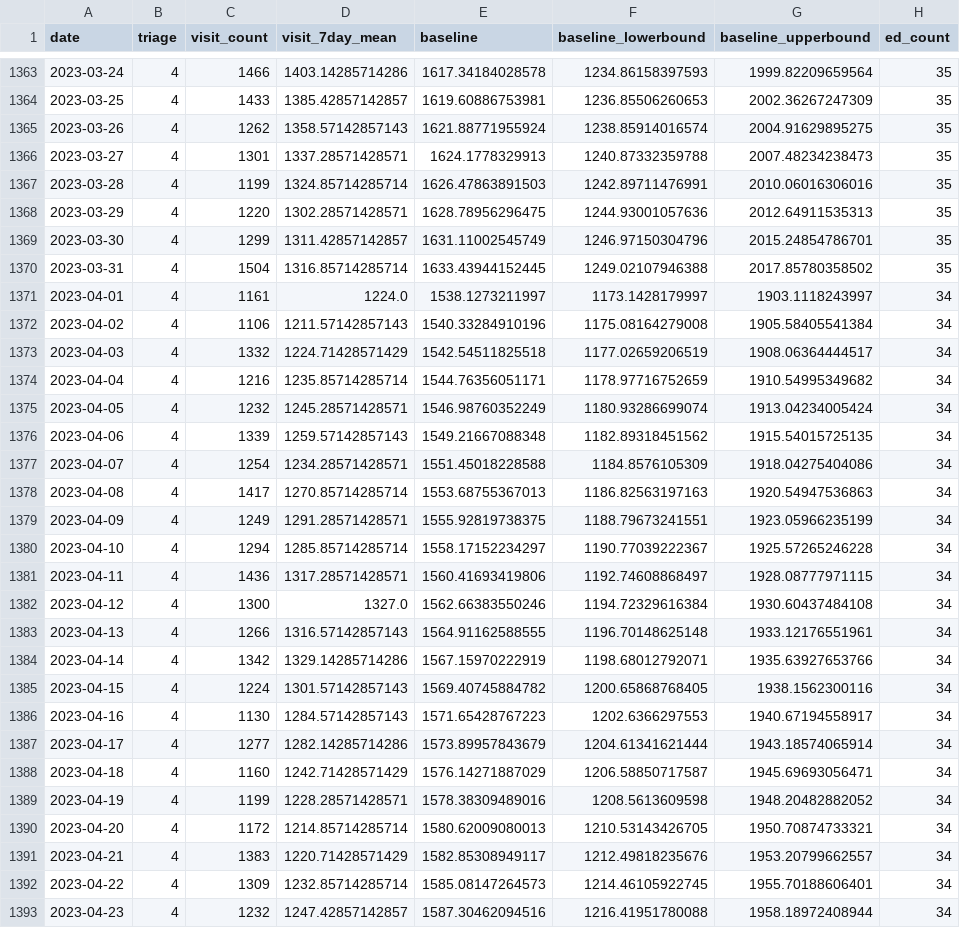
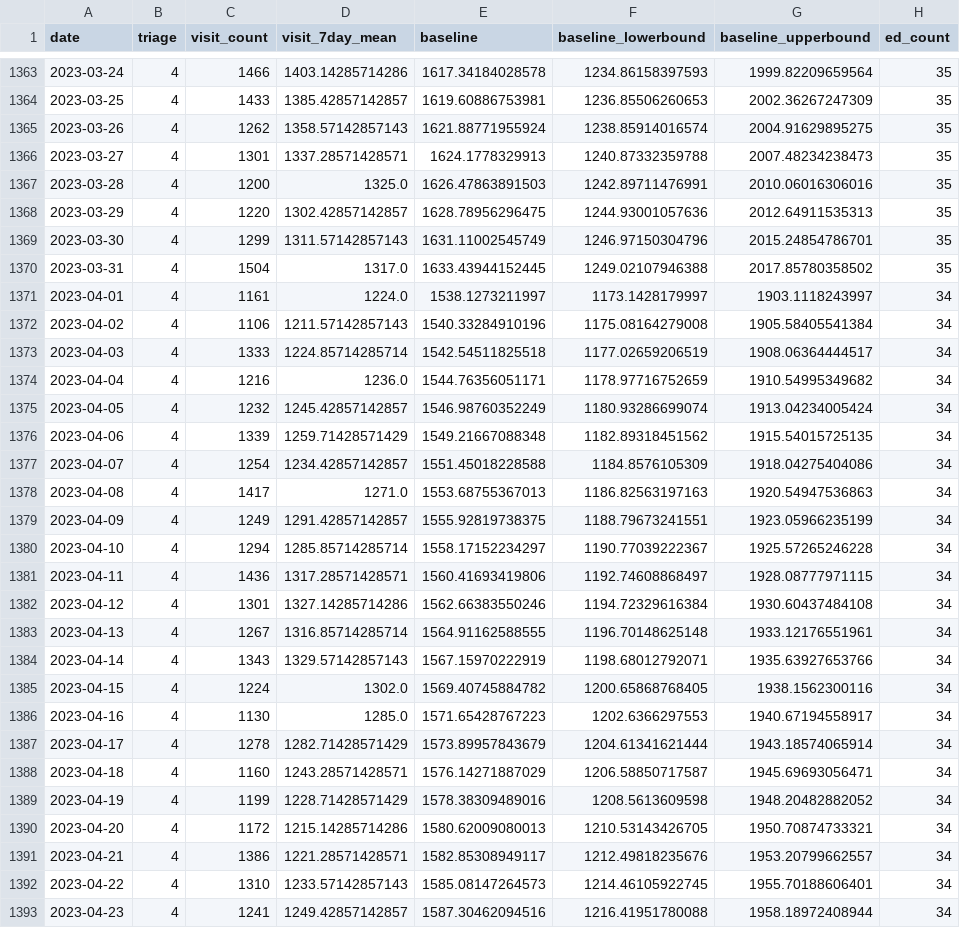
Before and after one commit to robert-koch-institut/Daten_der_Notaufnahmesurveillance, a CSV file: Notaufnahmesurveillance_Zeitreihen_Dringlichkeit.csv, drawn as a sheet; only a part is shown, gaps mark what is left out; the diff covers the shown part only.

```diff
--- a/Notaufnahmesurveillance_Zeitreihen_Dringlichkeit.csv
+++ b/Notaufnahmesurveillance_Zeitreihen_Dringlichkeit.csv
@@ -1366,28 +1366,28 @@ date,triage,visit_count,visit_7day_mean,baseline,baseline_lowerbound,baseline_up
 2023-03-27,4,1301,1337.28571428571,1624.1778329913,1240.87332359788,2007.48234238473,35
-2023-03-28,4,1199,1324.85714285714,1626.47863891503,1242.89711476991,2010.06016306016,35
-2023-03-29,4,1220,1302.28571428571,1628.78956296475,1244.93001057636,2012.64911535313,35
-2023-03-30,4,1299,1311.42857142857,1631.11002545749,1246.97150304796,2015.24854786701,35
-2023-03-31,4,1504,1316.85714285714,1633.43944152445,1249.02107946388,2017.85780358502,35
+2023-03-28,4,1200,1325.0,1626.47863891503,1242.89711476991,2010.06016306016,35
+2023-03-29,4,1220,1302.42857142857,1628.78956296475,1244.93001057636,2012.64911535313,35
+2023-03-30,4,1299,1311.57142857143,1631.11002545749,1246.97150304796,2015.24854786701,35
+2023-03-31,4,1504,1317.0,1633.43944152445,1249.02107946388,2017.85780358502,35
 2023-04-01,4,1161,1224.0,1538.1273211997,1173.1428179997,1903.1118243997,34
 2023-04-02,4,1106,1211.57142857143,1540.33284910196,1175.08164279008,1905.58405541384,34
-2023-04-03,4,1332,1224.71428571429,1542.54511825518,1177.02659206519,1908.06364444517,34
-2023-04-04,4,1216,1235.85714285714,1544.76356051171,1178.97716752659,1910.54995349682,34
-2023-04-05,4,1232,1245.28571428571,1546.98760352249,1180.93286699074,1913.04234005424,34
-2023-04-06,4,1339,1259.57142857143,1549.21667088348,1182.89318451562,1915.54015725135,34
-2023-04-07,4,1254,1234.28571428571,1551.45018228588,1184.8576105309,1918.04275404086,34
-2023-04-08,4,1417,1270.85714285714,1553.68755367013,1186.82563197163,1920.54947536863,34
-2023-04-09,4,1249,1291.28571428571,1555.92819738375,1188.79673241551,1923.05966235199,34
+2023-04-03,4,1333,1224.85714285714,1542.54511825518,1177.02659206519,1908.06364444517,34
+2023-04-04,4,1216,1236.0,1544.76356051171,1178.97716752659,1910.54995349682,34
+2023-04-05,4,1232,1245.42857142857,1546.98760352249,1180.93286699074,1913.04234005424,34
+2023-04-06,4,1339,1259.71428571429,1549.21667088348,1182.89318451562,1915.54015725135,34
+2023-04-07,4,1254,1234.42857142857,1551.45018228588,1184.8576105309,1918.04275404086,34
+2023-04-08,4,1417,1271.0,1553.68755367013,1186.82563197163,1920.54947536863,34
+2023-04-09,4,1249,1291.42857142857,1555.92819738375,1188.79673241551,1923.05966235199,34
 2023-04-10,4,1294,1285.85714285714,1558.17152234297,1190.77039222367,1925.57265246228,34
 2023-04-11,4,1436,1317.28571428571,1560.41693419806,1192.74608868497,1928.08777971115,34
-2023-04-12,4,1300,1327.0,1562.66383550246,1194.72329616384,1930.60437484108,34
-2023-04-13,4,1266,1316.57142857143,1564.91162588555,1196.70148625148,1933.12176551961,34
-2023-04-14,4,1342,1329.14285714286,1567.15970222919,1198.68012792071,1935.63927653766,34
-2023-04-15,4,1224,1301.57142857143,1569.40745884782,1200.65868768405,1938.1562300116,34
-2023-04-16,4,1130,1284.57142857143,1571.65428767223,1202.6366297553,1940.67194558917,34
-2023-04-17,4,1277,1282.14285714286,1573.89957843679,1204.61341621444,1943.18574065914,34
-2023-04-18,4,1160,1242.71428571429,1576.14271887029,1206.58850717587,1945.69693056471,34
-2023-04-19,4,1199,1228.28571428571,1578.38309489016,1208.5613609598,1948.20482882052,34
-2023-04-20,4,1172,1214.85714285714,1580.62009080013,1210.53143426705,1950.70874733321,34
-2023-04-21,4,1383,1220.71428571429,1582.85308949117,1212.49818235676,1953.20799662557,34
-2023-04-22,4,1309,1232.85714285714,1585.08147264573,1214.46105922745,1955.70188606401,34
-2023-04-23,4,1232,1247.42857142857,1587.30462094516,1216.41951780088,1958.18972408944,34
+2023-04-12,4,1301,1327.14285714286,1562.66383550246,1194.72329616384,1930.60437484108,34
+2023-04-13,4,1267,1316.85714285714,1564.91162588555,1196.70148625148,1933.12176551961,34
+2023-04-14,4,1343,1329.57142857143,1567.15970222919,1198.68012792071,1935.63927653766,34
+2023-04-15,4,1224,1302.0,1569.40745884782,1200.65868768405,1938.1562300116,34
+2023-04-16,4,1130,1285.0,1571.65428767223,1202.6366297553,1940.67194558917,34
+2023-04-17,4,1278,1282.71428571429,1573.89957843679,1204.61341621444,1943.18574065914,34
+2023-04-18,4,1160,1243.28571428571,1576.14271887029,1206.58850717587,1945.69693056471,34
+2023-04-19,4,1199,1228.71428571429,1578.38309489016,1208.5613609598,1948.20482882052,34
+2023-04-20,4,1172,1215.14285714286,1580.62009080013,1210.53143426705,1950.70874733321,34
+2023-04-21,4,1386,1221.28571428571,1582.85308949117,1212.49818235676,1953.20799662557,34
+2023-04-22,4,1310,1233.57142857143,1585.08147264573,1214.46105922745,1955.70188606401,34
+2023-04-23,4,1241,1249.42857142857,1587.30462094516,1216.41951780088,1958.18972408944,34
```
Also changed, not shown: 130 edited cells elsewhere in this file, Notaufnahmesurveillance_Datenqualitaet.csv, Notaufnahmesurveillance_Zeitreihen_Alter.csv, 10 other files.
